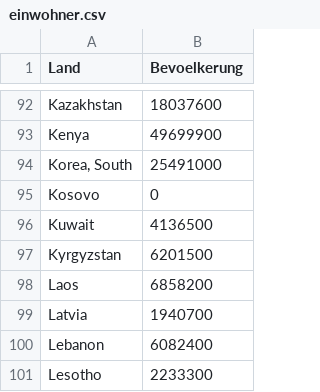
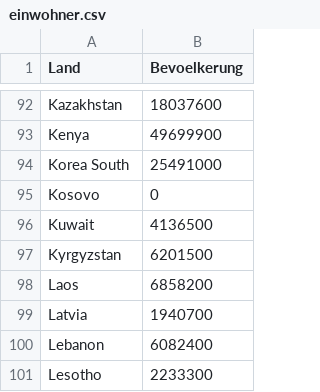
Before and after one commit to Roxaron/covid, a CSV file: einwohner.csv, drawn as a sheet; only a part is shown, gaps mark what is left out; the diff names each change by its address in the sheet, - before the commit and + after, or states it on an @@ line.

Commit message:
Update einwohner.csv

```diff
--- a/einwohner.csv
+++ b/einwohner.csv
-A94 (Land): Korea, South
+A94 (Land): Korea South
```
